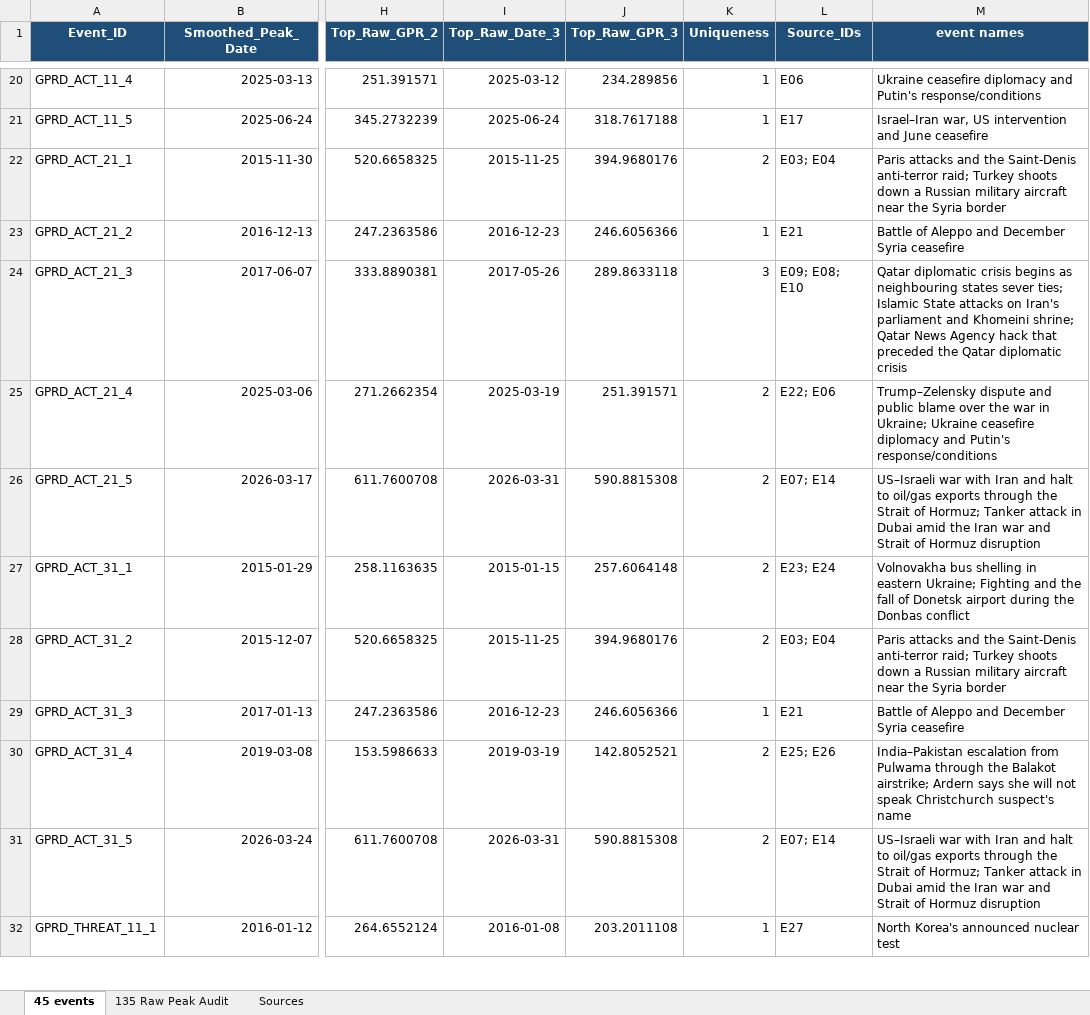
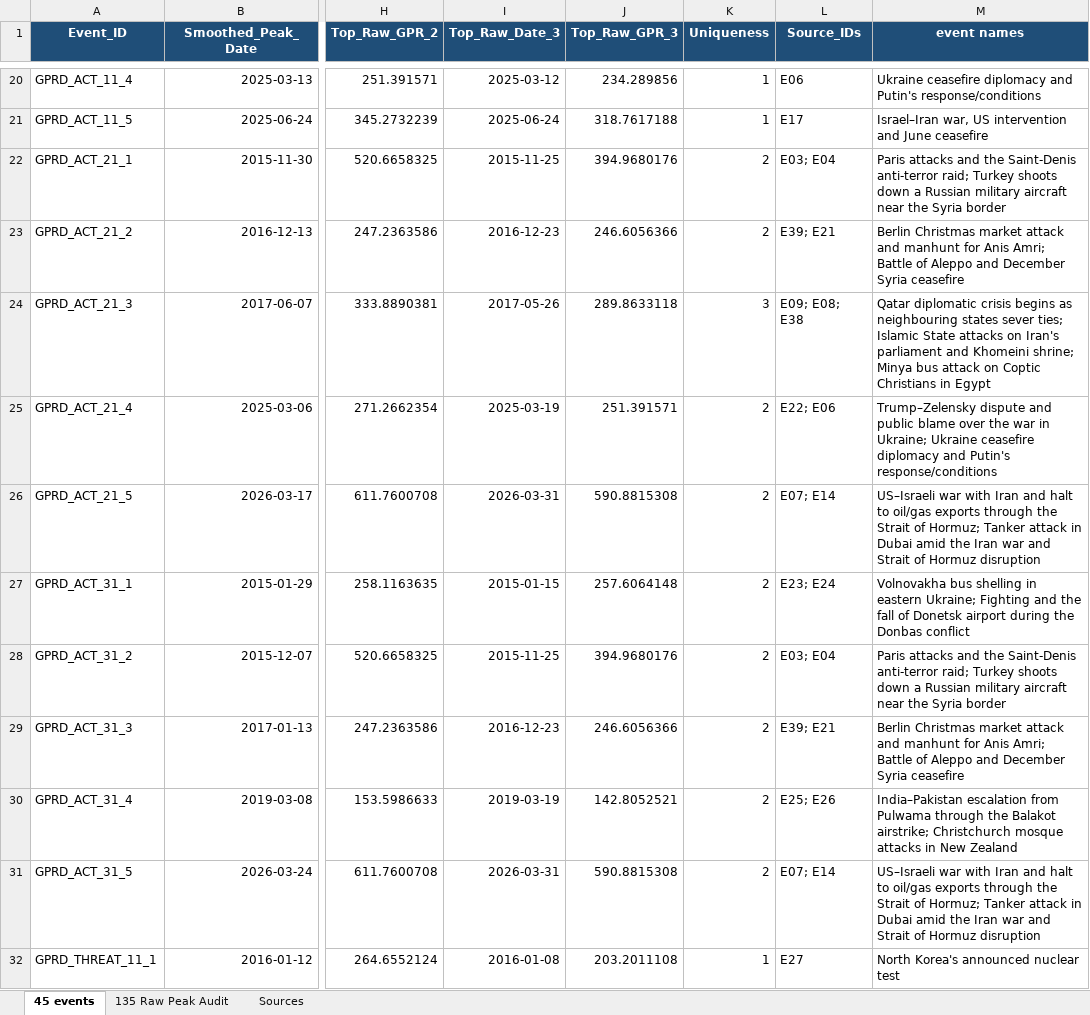
Before and after one commit to reinerwiese/Geopolitical-Risk-Bitcoin-SA-Markets, an Excel workbook: GPR_Events.xlsx, sheet 45 events, drawn as a sheet; only a part is shown, gaps mark what is left out; values as stored, in another font and other column widths than the file's, no borders; the diff names each change by its address in the sheet, - before the commit and + after, or states it on an @@ line.

Commit message:
Update GPR_Events.xlsx

```diff
--- a/GPR_Events.xlsx (sheet 45 events)
+++ b/GPR_Events.xlsx (sheet 45 events)
-K23 (Uniqueness): 1
+K23 (Uniqueness): 2
-L23 (Source_IDs): E21
+L23 (Source_IDs): E39; E21
-M23 (event names): Battle of…
+M23 (event names): Berlin Christmas market attack and manhunt for Anis Amri; Battle of…
-L24 (Source_IDs): E09; E08; E10
+L24 (Source_IDs): E09; E08; E38
-M24 (event names): …Khomeini shrine; Qatar News Agency hack that preceded the Qatar diplomatic crisis
+M24 (event names): …Khomeini shrine; Minya bus attack on Coptic Christians in Egypt
-K29 (Uniqueness): 1
+K29 (Uniqueness): 2
-L29 (Source_IDs): E21
+L29 (Source_IDs): E39; E21
-M29 (event names): Battle of…
+M29 (event names): Berlin Christmas market attack and manhunt for Anis Amri; Battle of…
-M30 (event names): …Balakot airstrike; Ardern says she will not speak Christchurch suspect's name
+M30 (event names): …Balakot airstrike; Christchurch mosque attacks in New Zealand
```
Also changed, not shown: sheet Sources, sheet 135 Raw Peak Audit, formulas that keep their value.
